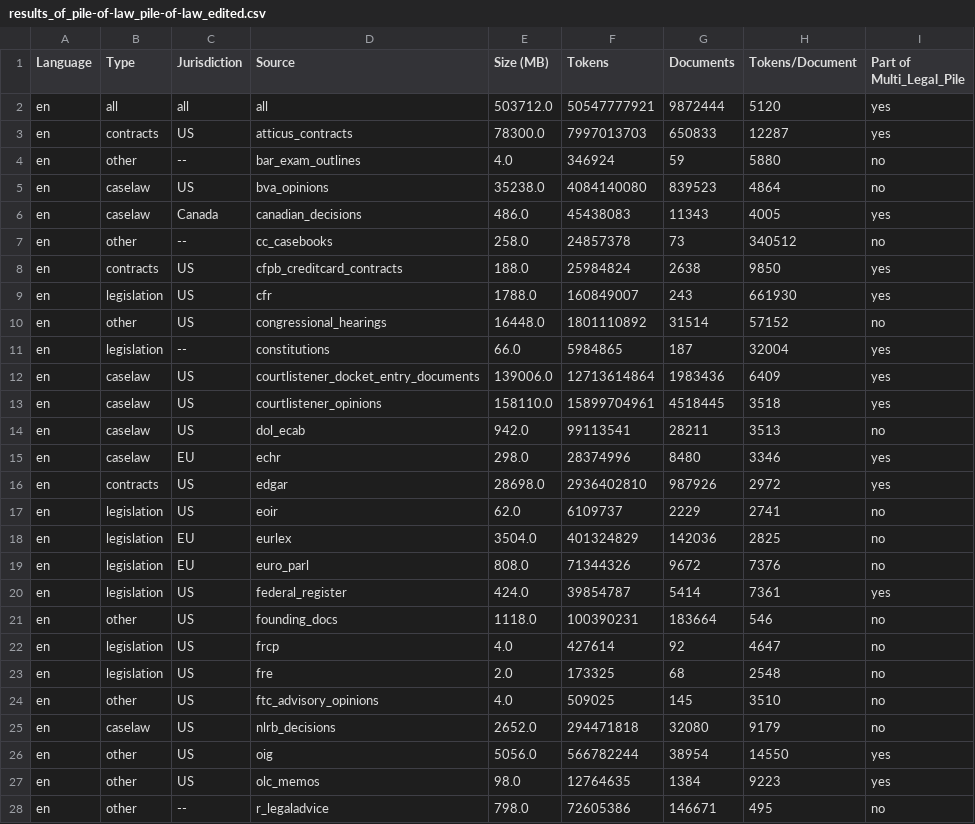
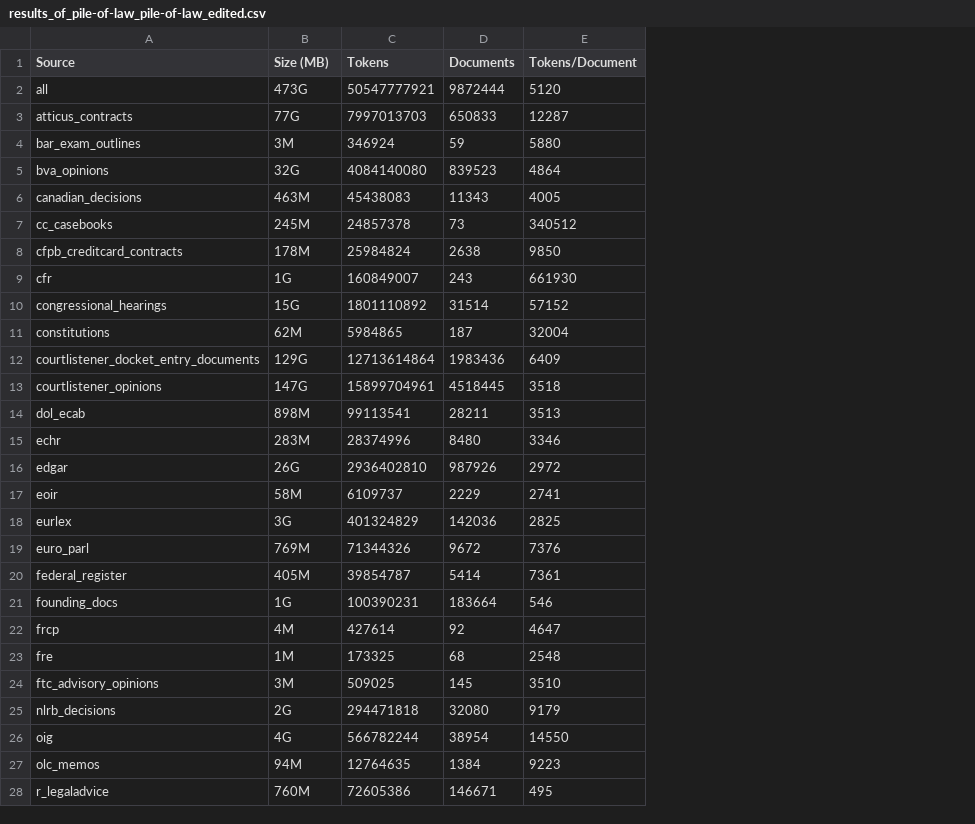
Before and after one commit to JoelNiklaus/LegalDatasets, a CSV file: scripts/Finished/results_of_pile-of-law_pile-of-law_edited.csv, drawn as a sheet; only a part is shown; removed rows and columns are numbered as before the commit, all else as after; the diff covers the shown part only; the diff names each change by its address in the sheet, - before the commit and + after, or states it on an @@ line.

```diff
--- a/scripts/Finished/results_of_pile-of-law_pile-of-law_edited.csv
+++ b/scripts/Finished/results_of_pile-of-law_pile-of-law_edited.csv
-column A (Language), rows 2-28: all en
-column B (Type), rows 2-28: all | contracts | other | caselaw | caselaw | other | contracts | legislation | other | legislation | caselaw | caselaw | caselaw | caselaw | contracts | legislation | legislation | legislation | legislation | other | legislation | legislation | other | caselaw | other | other | other
-column C (Jurisdiction), rows 2-28: all | US | -- | US | Canada | -- | US | US | US | -- | US | US | US | EU | US | US | EU | EU | US | US | US | US | US | US | US | US | --
-column I (Part of Multi_Legal_Pile), rows 2-28: yes | yes | no | no | yes | no | yes | yes | no | yes | yes | yes | no | yes | yes | no | no | no | yes | no | no | no | no | no | yes | yes | no
-B2 (Size (MB)): 503712.0
+B2 (Size (MB)): 473G
-B3 (Size (MB)): 78300.0
+B3 (Size (MB)): 77G
-B4 (Size (MB)): 4.0
+B4 (Size (MB)): 3M
-B5 (Size (MB)): 35238.0
+B5 (Size (MB)): 32G
-B6 (Size (MB)): 486.0
+B6 (Size (MB)): 463M
-B7 (Size (MB)): 258.0
+B7 (Size (MB)): 245M
-B8 (Size (MB)): 188.0
+B8 (Size (MB)): 178M
-B9 (Size (MB)): 1788.0
+B9 (Size (MB)): 1G
-B10 (Size (MB)): 16448.0
+B10 (Size (MB)): 15G
-B11 (Size (MB)): 66.0
+B11 (Size (MB)): 62M
-B12 (Size (MB)): 139006.0
+B12 (Size (MB)): 129G
-B13 (Size (MB)): 158110.0
+B13 (Size (MB)): 147G
-B14 (Size (MB)): 942.0
+B14 (Size (MB)): 898M
-B15 (Size (MB)): 298.0
+B15 (Size (MB)): 283M
-B16 (Size (MB)): 28698.0
+B16 (Size (MB)): 26G
-B17 (Size (MB)): 62.0
+B17 (Size (MB)): 58M
-B18 (Size (MB)): 3504.0
+B18 (Size (MB)): 3G
-B19 (Size (MB)): 808.0
+B19 (Size (MB)): 769M
-B20 (Size (MB)): 424.0
+B20 (Size (MB)): 405M
-B21 (Size (MB)): 1118.0
+B21 (Size (MB)): 1G
-B22 (Size (MB)): 4.0
+B22 (Size (MB)): 4M
-B23 (Size (MB)): 2.0
+B23 (Size (MB)): 1M
-B24 (Size (MB)): 4.0
+B24 (Size (MB)): 3M
-B25 (Size (MB)): 2652.0
+B25 (Size (MB)): 2G
-B26 (Size (MB)): 5056.0
+B26 (Size (MB)): 4G
-B27 (Size (MB)): 98.0
+B27 (Size (MB)): 94M
-B28 (Size (MB)): 798.0
+B28 (Size (MB)): 760M
```
Also changed, not shown: 8 edited cells elsewhere in this file, 5 other files.
